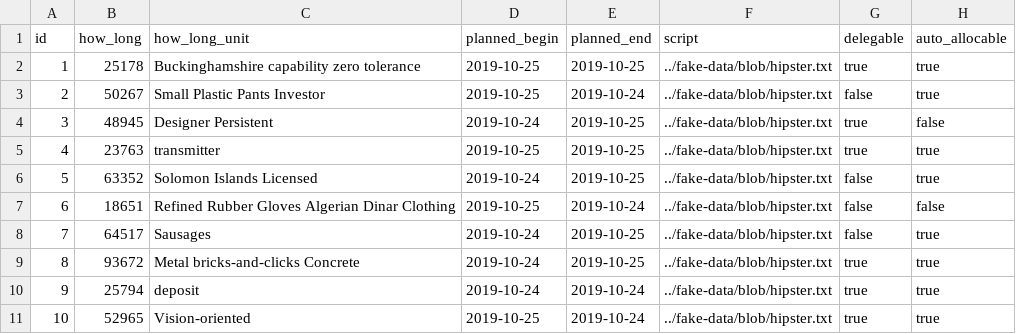
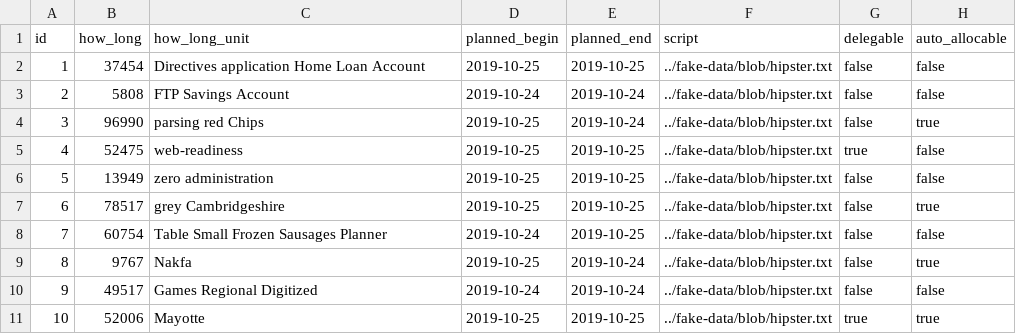
Before and after one commit to Lakshamana/spm-mini, a CSV file: src/main/resources/config/liquibase/fake-data/normal.csv, drawn as a sheet.

Commit message:
fix RequiredPeople to Normal relationship

```diff
--- a/src/main/resources/config/liquibase/fake-data/normal.csv
+++ b/src/main/resources/config/liquibase/fake-data/normal.csv
@@ -1,11 +1,11 @@
 id;how_long;how_long_unit;planned_begin;planned_end;script;delegable;auto_allocable
-1;25178;Buckinghamshire capability zero tolerance;2019-10-25;2019-10-25;../fake-data/blob/hipster.txt;true;true
-2;50267;Small Plastic Pants Investor;2019-10-25;2019-10-24;../fake-data/blob/hipster.txt;false;true
-3;48945;Designer Persistent;2019-10-24;2019-10-25;../fake-data/blob/hipster.txt;true;false
-4;23763;transmitter;2019-10-25;2019-10-25;../fake-data/blob/hipster.txt;true;true
-5;63352;Solomon Islands Licensed;2019-10-24;2019-10-25;../fake-data/blob/hipster.txt;false;true
-6;18651;Refined Rubber Gloves Algerian Dinar Clothing;2019-10-25;2019-10-24;../fake-data/blob/hipster.txt;false;false
-7;64517;Sausages;2019-10-24;2019-10-25;../fake-data/blob/hipster.txt;false;true
-8;93672;Metal bricks-and-clicks Concrete;2019-10-24;2019-10-25;../fake-data/blob/hipster.txt;true;true
-9;25794;deposit;2019-10-24;2019-10-24;../fake-data/blob/hipster.txt;true;true
-10;52965;Vision-oriented;2019-10-25;2019-10-24;../fake-data/blob/hipster.txt;true;true
+1;37454;Directives application Home Loan Account;2019-10-25;2019-10-25;../fake-data/blob/hipster.txt;false;false
+2;5808;FTP Savings Account;2019-10-24;2019-10-24;../fake-data/blob/hipster.txt;false;false
+3;96990;parsing red Chips;2019-10-25;2019-10-24;../fake-data/blob/hipster.txt;false;true
+4;52475;web-readiness;2019-10-25;2019-10-25;../fake-data/blob/hipster.txt;true;false
+5;13949;zero administration;2019-10-25;2019-10-25;../fake-data/blob/hipster.txt;false;false
+6;78517;grey Cambridgeshire;2019-10-25;2019-10-25;../fake-data/blob/hipster.txt;false;true
+7;60754;Table Small Frozen Sausages Planner;2019-10-24;2019-10-25;../fake-data/blob/hipster.txt;false;false
+8;9767;Nakfa;2019-10-25;2019-10-24;../fake-data/blob/hipster.txt;false;true
+9;49517;Games Regional Digitized;2019-10-24;2019-10-24;../fake-data/blob/hipster.txt;false;false
+10;52006;Mayotte;2019-10-25;2019-10-25;../fake-data/blob/hipster.txt;true;true
```
Also changed, not shown: 27 other files.
